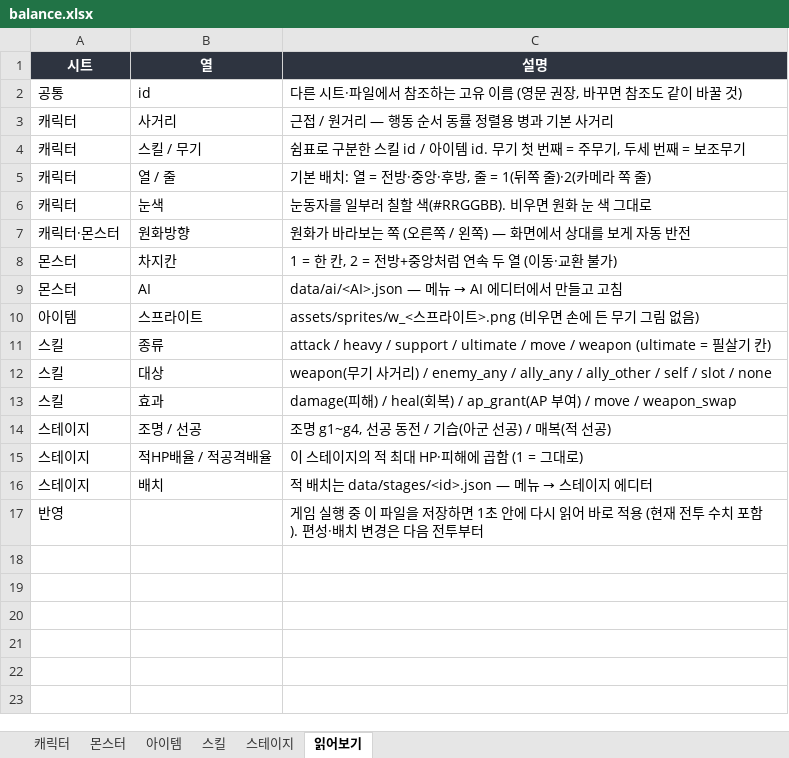
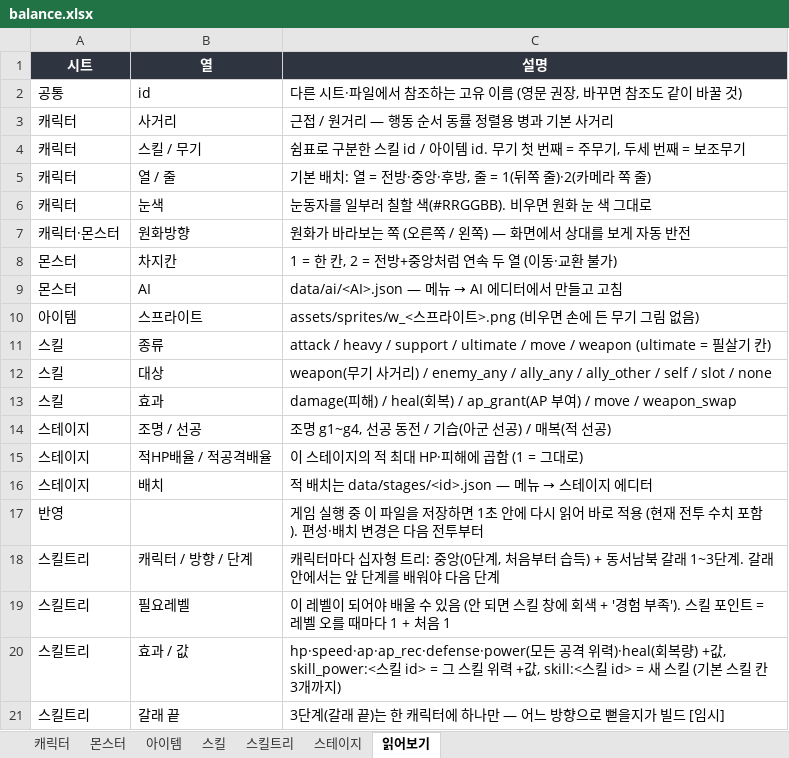
Before and after one commit to HomilBBANG/rt_zerosum, an Excel workbook: data/balance.xlsx, sheet 읽어보기, drawn as a sheet; values as stored, in another font and other column widths than the file's, no borders; the diff names each change by its address in the sheet, - before the commit and + after, or states it on an @@ line.

```diff
--- a/data/balance.xlsx (sheet 읽어보기)
+++ b/data/balance.xlsx (sheet 읽어보기)
+sheet tab: 스킬트리
+row 18: 스킬트리 | 캐릭터 / 방향 / 단계 | 캐릭터마다 십자형 트리: 중앙(0단계, 처음부터 습득) + 동서남북 갈래 1~3단계. 갈래 안에서는 앞 단계를 배워야 다음 단계
+row 19: 스킬트리 | 필요레벨 | 이 레벨이 되어야 배울 수 있음 (안 되면 스킬 창에 회색 + '경험 부족'). 스킬 포인트 = 레벨 오를 때마다 1 + 처음 1
+row 20: 스킬트리 | 효과 / 값 | hp·speed·ap·ap_rec·defense·power(모든 공격 위력)·heal(회복량) +값, skill_power:<스킬 id> = 그 스킬 위력 +값, skill:<스킬 id> = 새 스킬 (기본 스킬 칸 3개까지)
+row 21: 스킬트리 | 갈래 끝 | 3단계(갈래 끝)는 한 캐릭터에 하나만 — 어느 방향으로 뻗을지가 빌드 [임시]
```
Also changed, not shown: sheet 스킬, data/outgame.xlsx, 35 other files.
